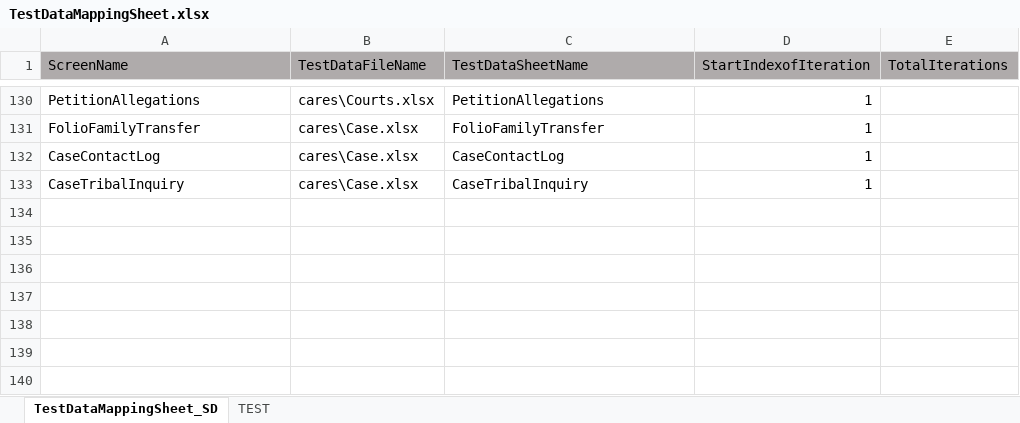
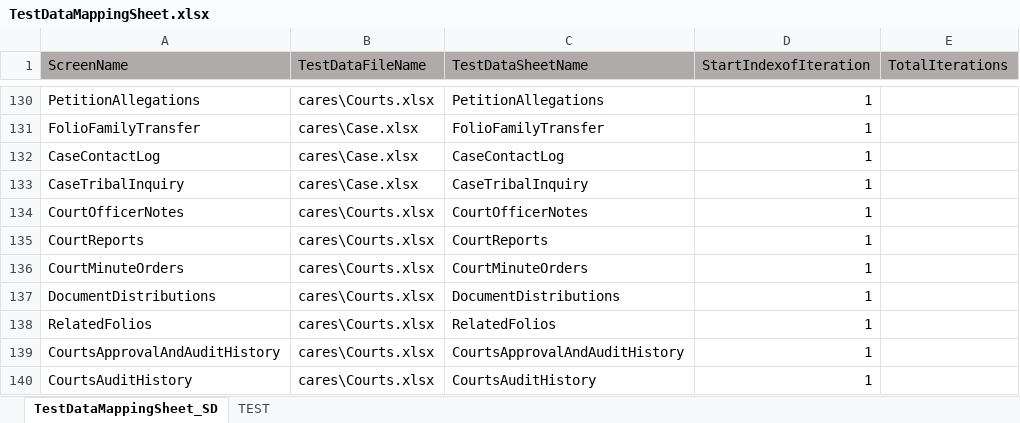
Before and after one commit to nitishhkthakur/Test_Data_repository, an Excel workbook: TestDataMappingSheet.xlsx, sheet TestDataMappingSheet_SD, drawn as a sheet; only a part is shown, gaps mark what is left out; values as stored, in another font and other column widths than the file's, no borders; the diff names each change by its address in the sheet, - before the commit and + after, or states it on an @@ line.

Commit message:
Add files via upload

```diff
--- a/TestDataMappingSheet.xlsx (sheet TestDataMappingSheet_SD)
+++ b/TestDataMappingSheet.xlsx (sheet TestDataMappingSheet_SD)
+row 134: CourtOfficerNotes | cares\Courts.xlsx | CourtOfficerNotes | 1
+row 135: CourtReports | cares\Courts.xlsx | CourtReports | 1
+row 136: CourtMinuteOrders | cares\Courts.xlsx | CourtMinuteOrders | 1
+row 137: DocumentDistributions | cares\Courts.xlsx | DocumentDistributions | 1
+row 138: RelatedFolios | cares\Courts.xlsx | RelatedFolios | 1
+row 139: CourtsApprovalAndAuditHistory | cares\Courts.xlsx | CourtsApprovalAndAuditHistory | 1
+row 140: CourtsAuditHistory | cares\Courts.xlsx | CourtsAuditHistory | 1
```
